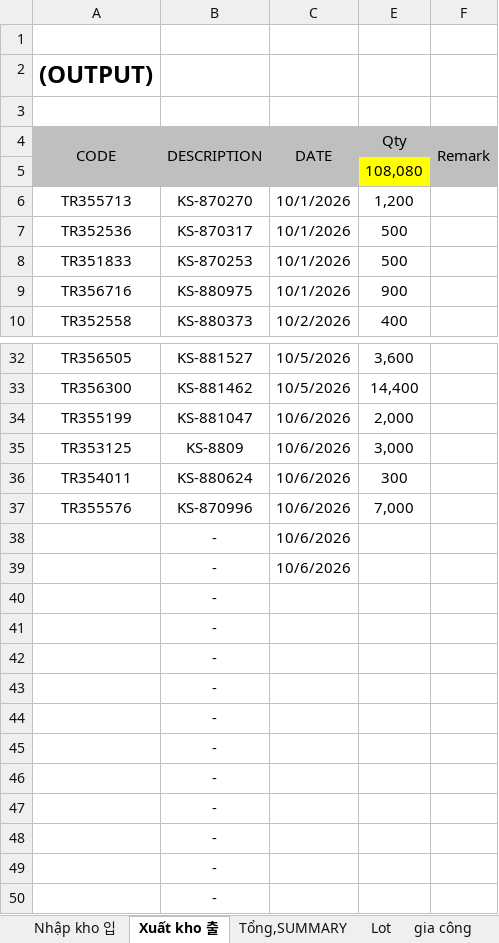
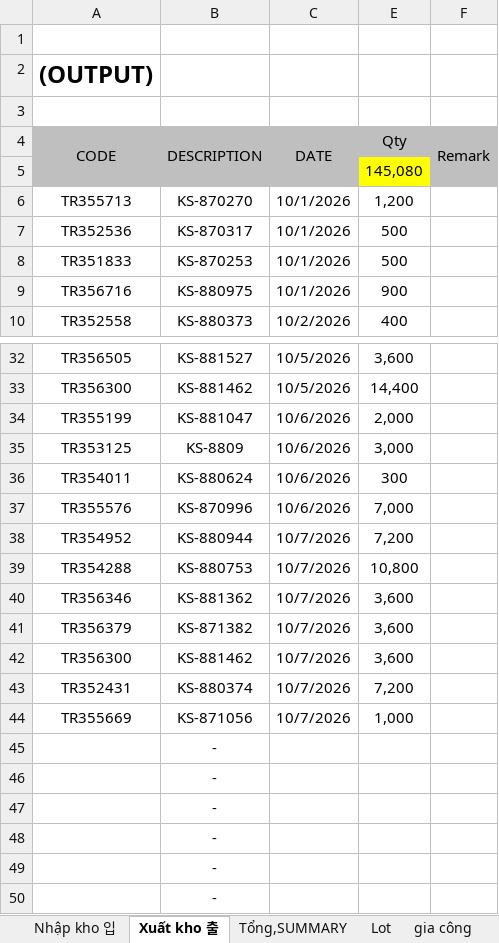
Before and after one commit to skywantae/skywantae.github.io, an Excel workbook: data/stock_sources/vietnam/IC TRAY 2026.10 완재품 재고 매일 보고.xlsx, sheet Xuất kho 출, drawn as a sheet; only a part is shown, gaps mark what is left out; values as stored, in another font and other column widths than the file's, no borders; 1 other sheet too large or unreadable and not compared; removed rows and columns are numbered as before the commit, all else as after; the diff names each change by its address in the sheet, - before the commit and + after, or states it on an @@ line.

```diff
--- a/data/stock_sources/vietnam/IC TRAY 2026.10 완재품 재고 매일 보고.xlsx (sheet Xuất kho 출)
+++ b/data/stock_sources/vietnam/IC TRAY 2026.10 완재품 재고 매일 보고.xlsx (sheet Xuất kho 출)
-E5 (Qty): 108,080
+E5 (Qty): 145,080
-row 38:  | - | 10/6/2026
-row 39:  | - | 10/6/2026
-row 40:  | -
-row 41:  | -
-row 42:  | -
-row 43:  | -
-row 44:  | -
+row 38: TR354952 | KS-880944 | 10/7/2026 | 7,200
+row 39: TR354288 | KS-880753 | 10/7/2026 | 10,800
+row 40: TR356346 | KS-881362 | 10/7/2026 | 3,600
+row 41: TR356379 | KS-871382 | 10/7/2026 | 3,600
+row 42: TR356300 | KS-881462 | 10/7/2026 | 3,600
+row 43: TR352431 | KS-880374 | 10/7/2026 | 7,200
+row 44: TR355669 | KS-871056 | 10/7/2026 | 1,000
```
Also changed, not shown: sheet Lot, sheet Nhập kho 입, sheet gia công, formulas that keep their value, 15 other files.
